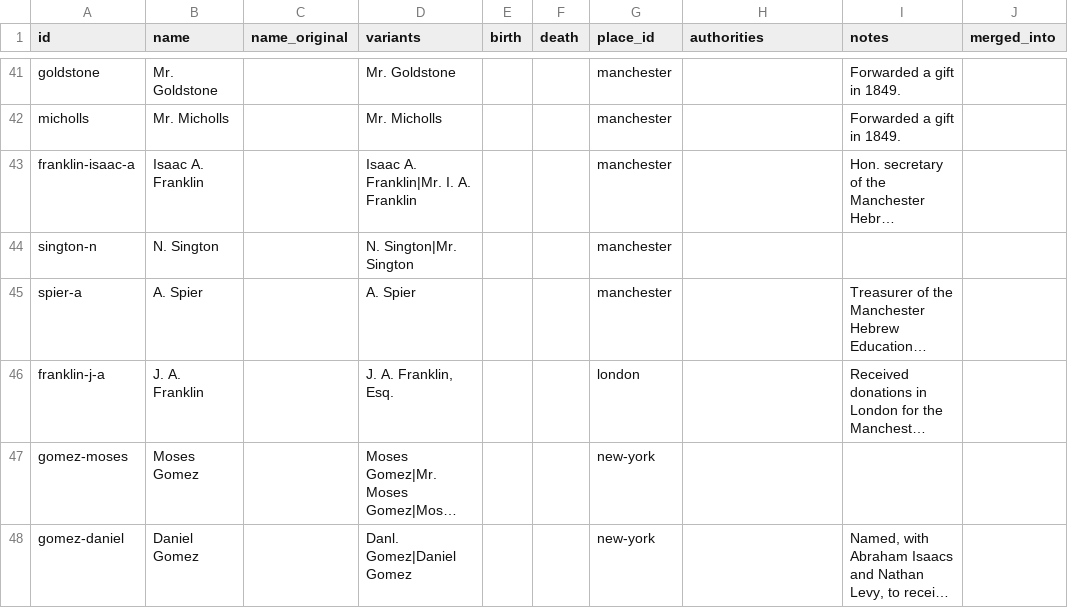
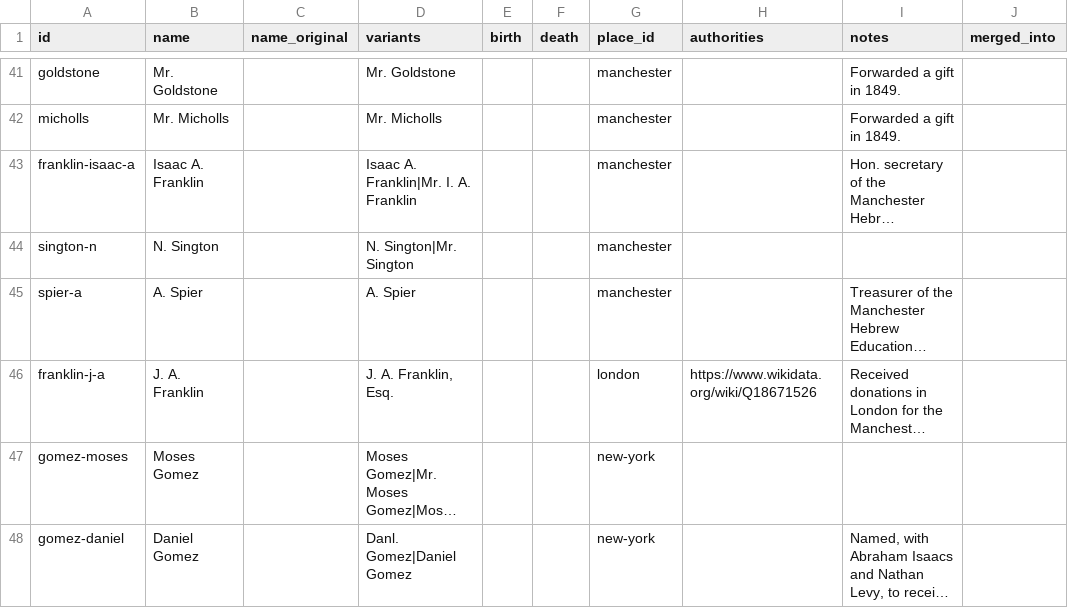
Before and after one commit to judaicadh/listsexplorer, a CSV file: data/people.csv, drawn as a sheet; only a part is shown, gaps mark what is left out; long unchanged cells end in …; the diff names each change by its address in the sheet, - before the commit and + after, or states it on an @@ line.

Commit message:
Edit catalogue from Lists Explorer editor [f9da5bde-0ebc-4bef-bdea-8579353a13ad]

```diff
--- a/data/people.csv
+++ b/data/people.csv
-H46 (authorities): (empty)
+H46 (authorities): https://www.wikidata.org/wiki/Q18671526
```
